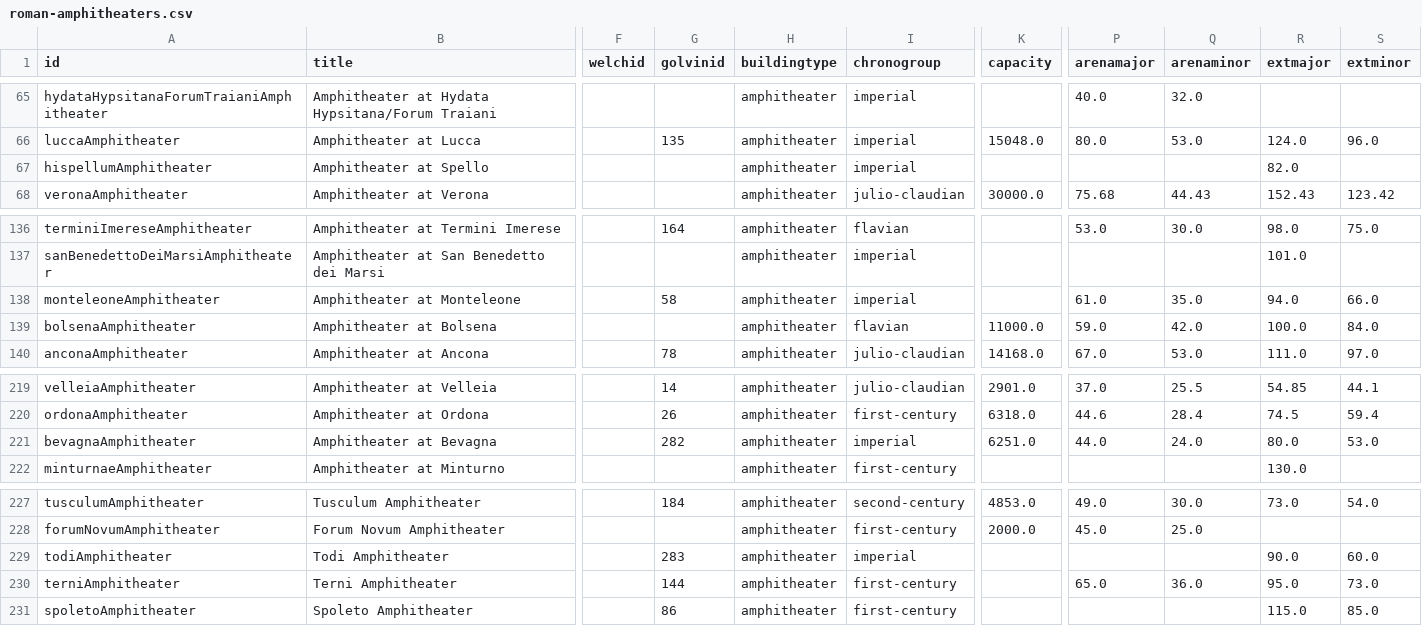
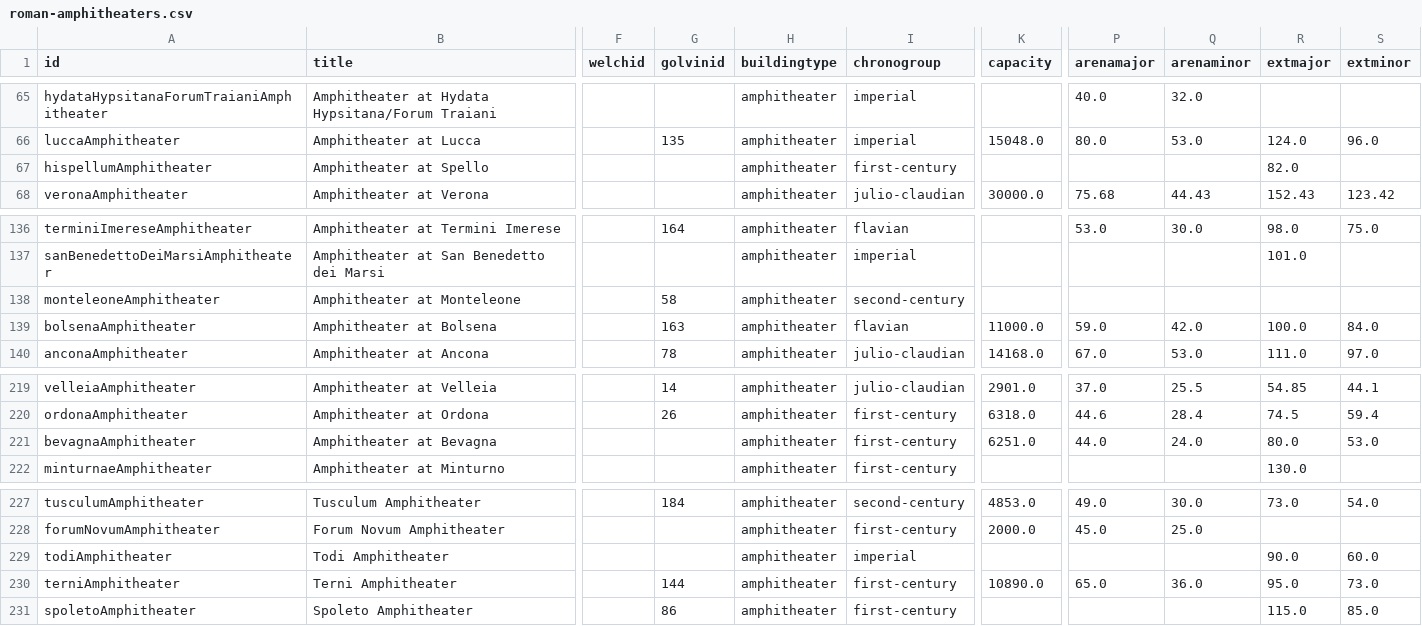
Before and after one commit to roman-amphitheaters/roman-amphitheaters, a CSV file: roman-amphitheaters.csv, drawn as a sheet; only a part is shown, gaps mark what is left out; the diff names each change by its address in the sheet, - before the commit and + after, or states it on an @@ line.

```diff
--- a/roman-amphitheaters.csv
+++ b/roman-amphitheaters.csv
-I67 (chronogroup): imperial
+I67 (chronogroup): first-century
-I138 (chronogroup): imperial
+I138 (chronogroup): second-century
-P138 (arenamajor): 61.0
+P138 (arenamajor): (empty)
-Q138 (arenaminor): 35.0
+Q138 (arenaminor): (empty)
-R138 (extmajor): 94.0
+R138 (extmajor): (empty)
-S138 (extminor): 66.0
+S138 (extminor): (empty)
-G139 (golvinid): (empty)
+G139 (golvinid): 163
-G221 (golvinid): 282
+G221 (golvinid): (empty)
-I221 (chronogroup): imperial
+I221 (chronogroup): first-century
-G229 (golvinid): 283
+G229 (golvinid): (empty)
-K230 (capacity): (empty)
+K230 (capacity): 10890.0
```
Also changed, not shown: 4 other files.
